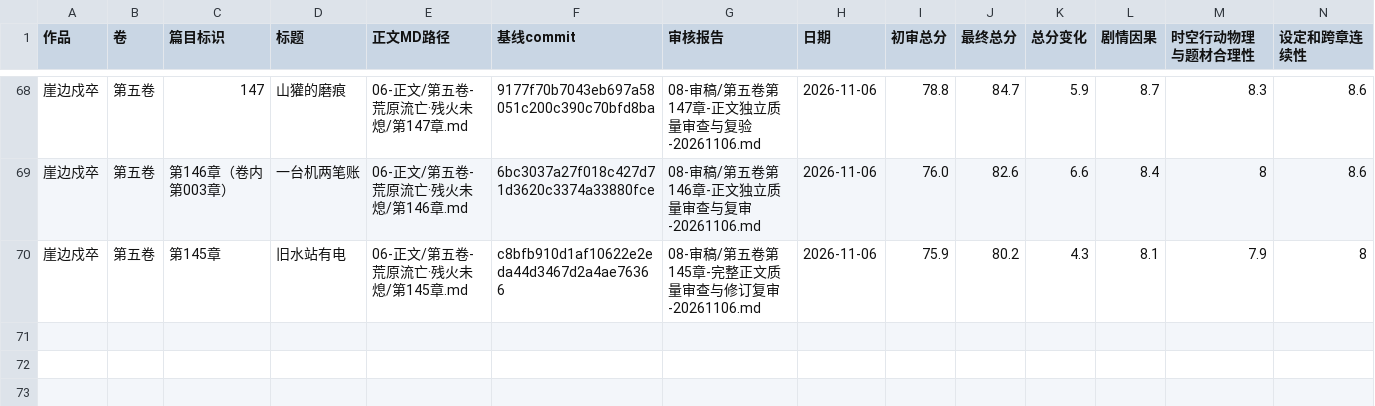
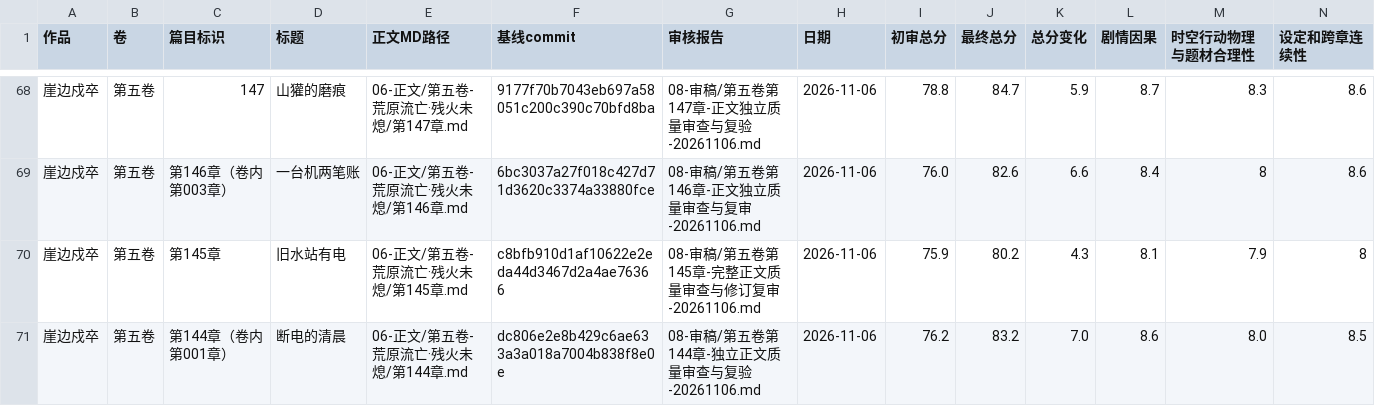
Before and after one commit to yuqiangdede/The-Last-Watch, a CSV file: 08-审稿/章节最终审核总表.csv, drawn as a sheet; only a part is shown, gaps mark what is left out; rows hold the shown columns only; the diff names each change by its address in the sheet, - before the commit and + after, or states it on an @@ line.

```diff
--- a/08-审稿/章节最终审核总表.csv
+++ b/08-审稿/章节最终审核总表.csv
+row 71: 崖边戍卒 | 第五卷 | 第144章（卷内第001章） | 断电的清晨 | 06-正文/第五卷-荒原流亡·残火未熄/第144章.md | dc806e2e8b429c6ae633a3a018a7004b838f8e0e | 08-审稿/第五卷第144章-独立正文质量审查与复验-20261106.md | 2026-11-06 | 76.2 | 83.2 | 7.0 | 8.6 | 8.0 | 8.5
```
Also changed, not shown: 5 other files.
